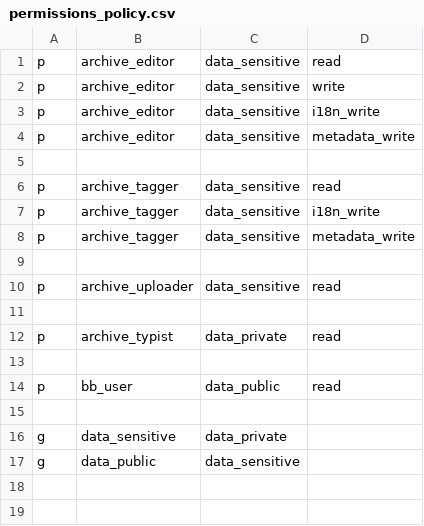
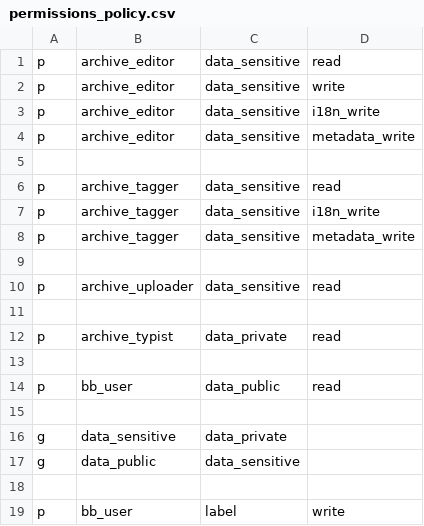
Before and after one commit to Bnei-Baruch/mdb, a CSV file: permissions/permissions_policy.csv, drawn as a sheet.

Commit message:
add permission policy

```diff
--- a/permissions/permissions_policy.csv
+++ b/permissions/permissions_policy.csv
@@ -17 +17,3 @@ g, data_sensitive, data_private
 g, data_public, data_sensitive
+
+p, bb_user, label, write
```
Also changed, not shown: 2 other files.
